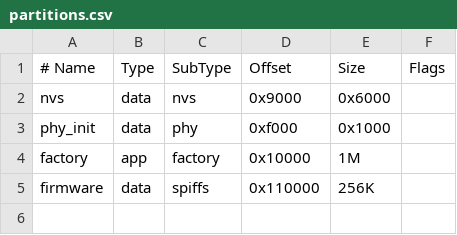
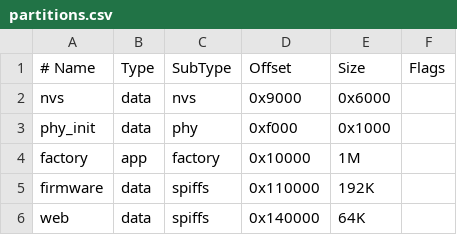
Before and after one commit to jabezwinston/uc-vm2, a CSV file: esp32/partitions.csv, drawn as a sheet.

```diff
--- a/esp32/partitions.csv
+++ b/esp32/partitions.csv
@@ -4,2 +4,3 @@ phy_init, data, phy,     0xf000,  0x1000,
 factory,  app,  factory, 0x10000, 1M,
-firmware, data, spiffs,  0x110000, 256K,
+firmware, data, spiffs,  0x110000, 192K,
+web,      data, spiffs,  0x140000, 64K,
```
Also changed, not shown: 4 other files.
